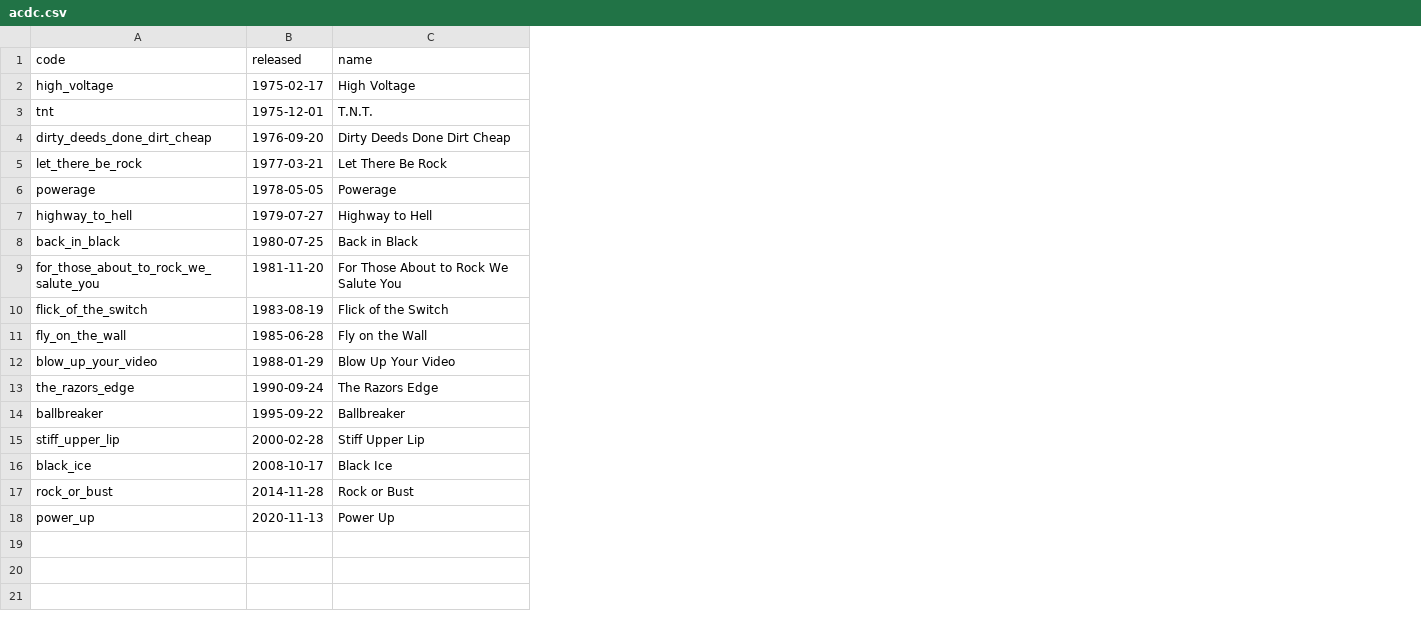
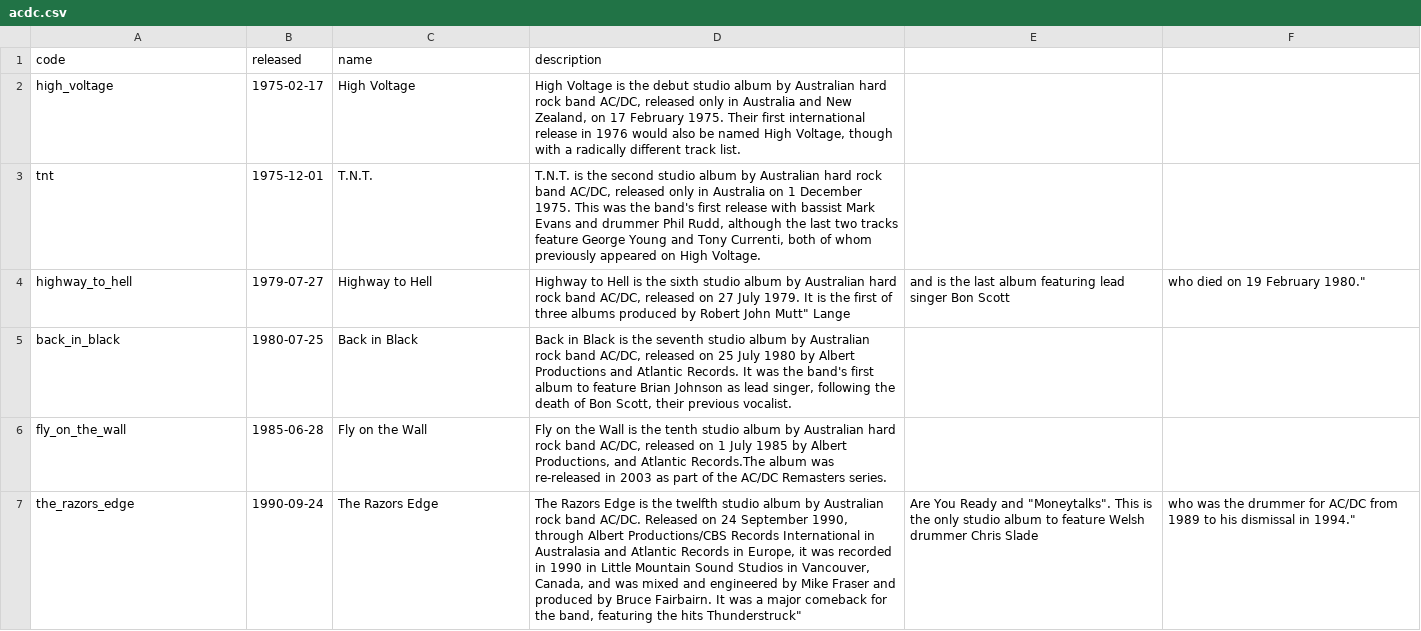
Before and after one commit to ArturKurme/exam, a CSV file: data/discography/acdc.csv, drawn as a sheet; removed rows and columns are numbered as before the commit, all else as after; the diff names each change by its address in the sheet, - before the commit and + after, or states it on an @@ line.

```diff
--- a/data/discography/acdc.csv
+++ b/data/discography/acdc.csv
+column D (description), rows 2-7: High Voltage is the debut studio album by Australian hard rock band AC/DC, released only in Australia and New Zealand, on 17 February 1975. Their first international release in 1976 would also be named High Voltage, though with a radically different track list. | T.N.T. is the second studio album by Australian hard rock band AC/DC, released only in Australia on 1 December 1975. This was the band's first release with bassist Mark Evans and drummer Phil Rudd, although the last two tracks feature George Young and Tony Currenti, both of whom previously appeared on High Voltage. | Highway to Hell is the sixth studio album by Australian hard rock band AC/DC, released on 27 July 1979. It is the first of three albums produced by Robert John Mutt" Lange | Back in Black is the seventh studio album by Australian rock band AC/DC, released on 25 July 1980 by Albert Productions and Atlantic Records. It was the band's first album to feature Brian Johnson as lead singer, following the death of Bon Scott, their previous vocalist. | Fly on the Wall is the tenth studio album by Australian hard rock band AC/DC, released on 1 July 1985 by Albert Productions, and Atlantic Records.The album was re-released in 2003 as part of the AC/DC Remasters series. | The Razors Edge is the twelfth studio album by Australian rock band AC/DC. Released on 24 September 1990, through Albert Productions/CBS Records International in Australasia and Atlantic Records in Europe, it was recorded in 1990 in Little Mountain Sound Studios in Vancouver, Canada, and was mixed and engineered by Mike Fraser and produced by Bruce Fairbairn. It was a major comeback for the band, featuring the hits Thunderstruck"
+column E, rows 4-7: and is the last album featuring lead singer Bon Scott |  |  | Are You Ready and "Moneytalks". This is the only studio album to feature Welsh drummer Chris Slade
+column F, rows 4-7: who died on 19 February 1980." |  |  | who was the drummer for AC/DC from 1989 to his dismissal in 1994."
-row 4: dirty_deeds_done_dirt_cheap | 1976-09-20 | Dirty Deeds Done Dirt Cheap
-row 5: let_there_be_rock | 1977-03-21 | Let There Be Rock
-row 6: powerage | 1978-05-05 | Powerage
-row 9: for_those_about_to_rock_we_salute_you | 1981-11-20 | For Those About to Rock We Salute You
-row 10: flick_of_the_switch | 1983-08-19 | Flick of the Switch
-row 12: blow_up_your_video | 1988-01-29 | Blow Up Your Video
-row 14: ballbreaker | 1995-09-22 | Ballbreaker
-row 15: stiff_upper_lip | 2000-02-28 | Stiff Upper Lip
-row 16: black_ice | 2008-10-17 | Black Ice
-row 17: rock_or_bust | 2014-11-28 | Rock or Bust
-row 18: power_up | 2020-11-13 | Power Up
```
Also changed, not shown: data/discography/metallica.csv, data/discography/scorpions.csv, 26 other files.
